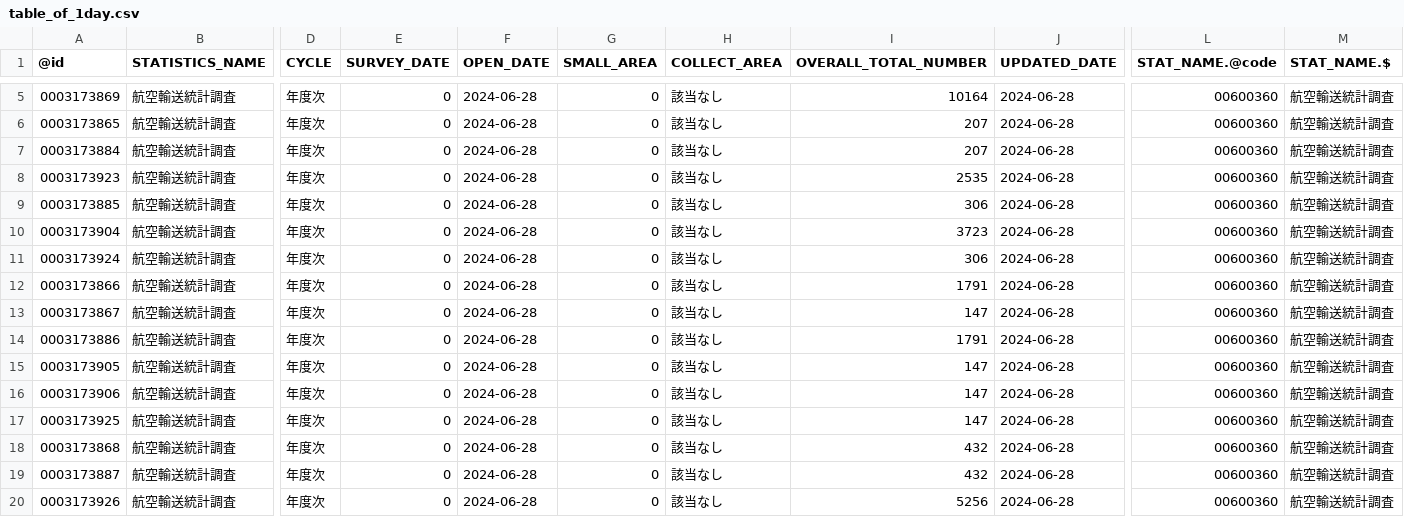
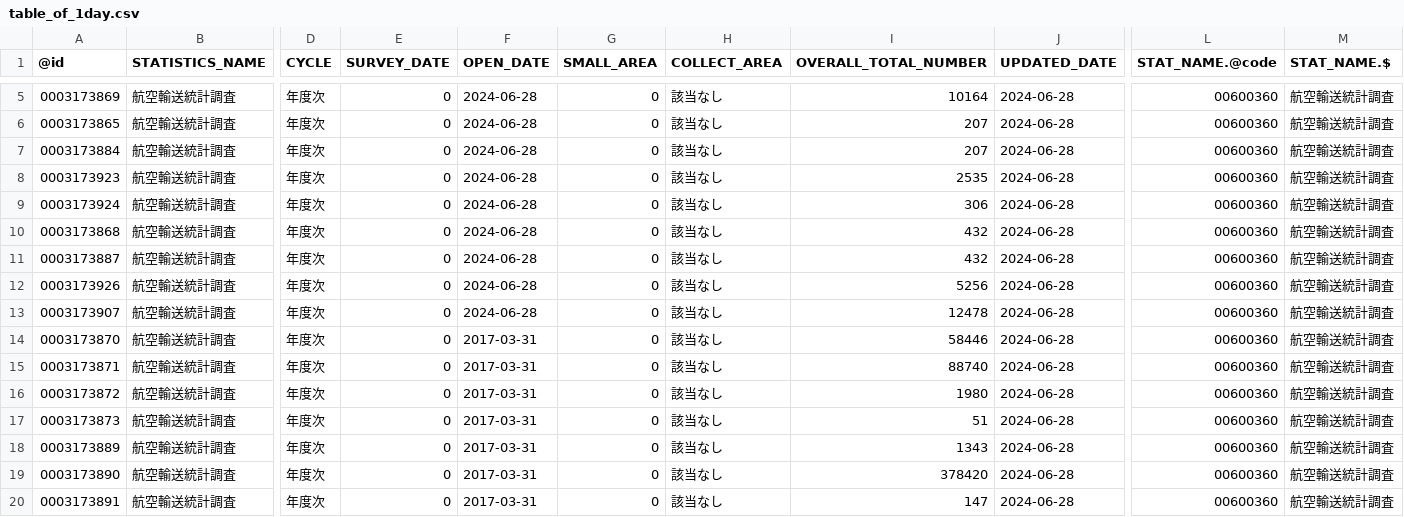
Before and after one commit to tsutomu-nagano/statibyte, a CSV file: resource/table_of_1day.csv, drawn as a sheet; only a part is shown, gaps mark what is left out; the shorter side is filled out with more unchanged rows; rows hold the shown columns only; the diff names each change by its address in the sheet, - before the commit and + after, or states it on an @@ line.

```diff
--- a/resource/table_of_1day.csv
+++ b/resource/table_of_1day.csv
-row 9: 0003173885 | 航空輸送統計調査 | 年度次 | 0 | 2024-06-28 | 0 | 該当なし | 306 | 2024-06-28 | 00600360 | 航空輸送統計調査
-row 10: 0003173904 | 航空輸送統計調査 | 年度次 | 0 | 2024-06-28 | 0 | 該当なし | 3723 | 2024-06-28 | 00600360 | 航空輸送統計調査
-row 12: 0003173866 | 航空輸送統計調査 | 年度次 | 0 | 2024-06-28 | 0 | 該当なし | 1791 | 2024-06-28 | 00600360 | 航空輸送統計調査
-row 13: 0003173867 | 航空輸送統計調査 | 年度次 | 0 | 2024-06-28 | 0 | 該当なし | 147 | 2024-06-28 | 00600360 | 航空輸送統計調査
-row 14: 0003173886 | 航空輸送統計調査 | 年度次 | 0 | 2024-06-28 | 0 | 該当なし | 1791 | 2024-06-28 | 00600360 | 航空輸送統計調査
-row 15: 0003173905 | 航空輸送統計調査 | 年度次 | 0 | 2024-06-28 | 0 | 該当なし | 147 | 2024-06-28 | 00600360 | 航空輸送統計調査
-row 16: 0003173906 | 航空輸送統計調査 | 年度次 | 0 | 2024-06-28 | 0 | 該当なし | 147 | 2024-06-28 | 00600360 | 航空輸送統計調査
-row 17: 0003173925 | 航空輸送統計調査 | 年度次 | 0 | 2024-06-28 | 0 | 該当なし | 147 | 2024-06-28 | 00600360 | 航空輸送統計調査
```
Also changed, not shown: resource/table/00200555.csv, resource/table/00200571.csv, 4 other files.
